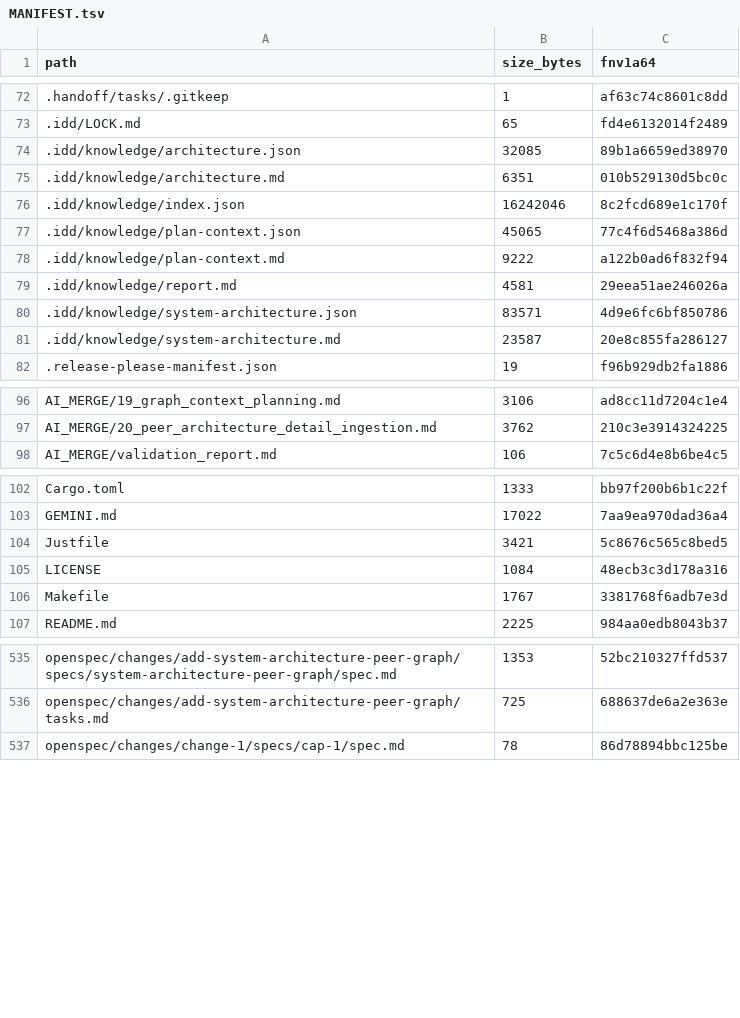
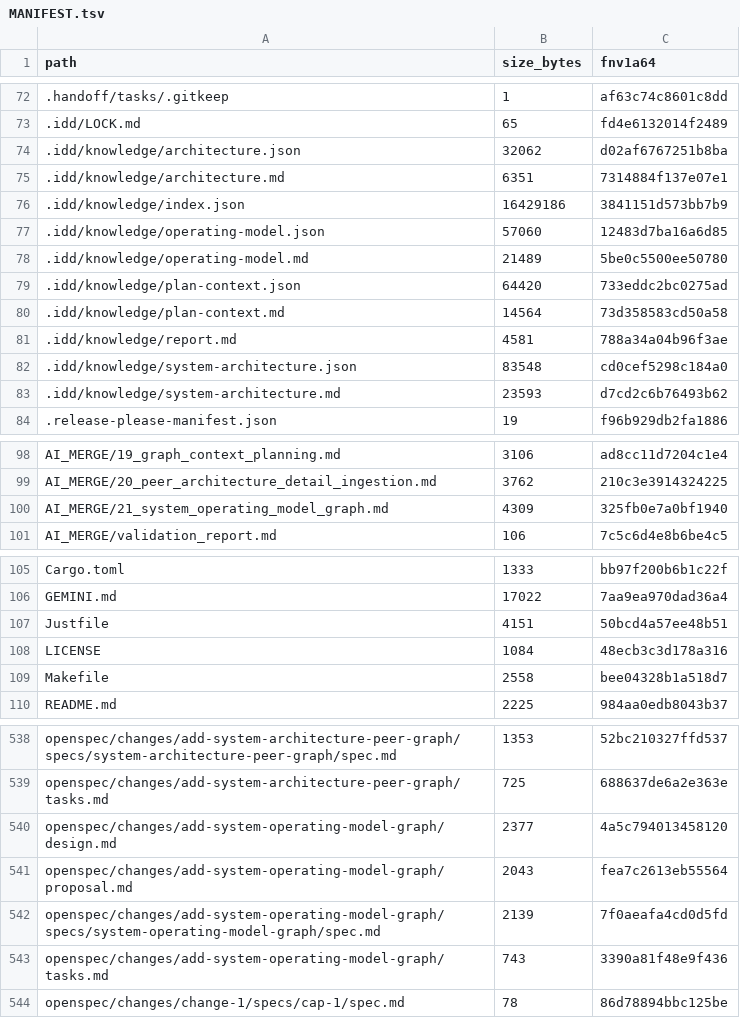
Before and after one commit to FlexNetOS/rusty-idd, a TSV file: .idd/MANIFEST.tsv, drawn as a sheet; only a part is shown, gaps mark what is left out; the diff covers the shown part only.

Commit message:
feat: add system operating model graph

```diff
--- a/.idd/MANIFEST.tsv
+++ b/.idd/MANIFEST.tsv
@@ -73,10 +73,12 @@ path	size_bytes	fnv1a64
 .idd/LOCK.md	65	fd4e6132014f2489
-.idd/knowledge/architecture.json	32085	89b1a6659ed38970
-.idd/knowledge/architecture.md	6351	010b529130d5bc0c
-.idd/knowledge/index.json	16242046	8c2fcd689e1c170f
-.idd/knowledge/plan-context.json	45065	77c4f6d5468a386d
-.idd/knowledge/plan-context.md	9222	a122b0ad6f832f94
-.idd/knowledge/report.md	4581	29eea51ae246026a
-.idd/knowledge/system-architecture.json	83571	4d9e6fc6bf850786
-.idd/knowledge/system-architecture.md	23587	20e8c855fa286127
+.idd/knowledge/architecture.json	32062	d02af6767251b8ba
+.idd/knowledge/architecture.md	6351	7314884f137e07e1
+.idd/knowledge/index.json	16429186	3841151d573bb7b9
+.idd/knowledge/operating-model.json	57060	12483d7ba16a6d85
+.idd/knowledge/operating-model.md	21489	5be0c5500ee50780
+.idd/knowledge/plan-context.json	64420	733eddc2bc0275ad
+.idd/knowledge/plan-context.md	14564	73d358583cd50a58
+.idd/knowledge/report.md	4581	788a34a04b96f3ae
+.idd/knowledge/system-architecture.json	83548	cd0cef5298c184a0
+.idd/knowledge/system-architecture.md	23593	d7cd2c6b76493b62
 .release-please-manifest.json	19	f96b929db2fa1886
@@ -97,2 +99,3 @@ AI_MERGE/19_graph_context_planning.md	3106	ad8cc11d7204c1e4
 AI_MERGE/20_peer_architecture_detail_ingestion.md	3762	210c3e3914324225
+AI_MERGE/21_system_operating_model_graph.md	4309	325fb0e7a0bf1940
 AI_MERGE/validation_report.md	106	7c5c6d4e8b6be4c5
@@ -103,5 +106,5 @@ Cargo.toml	1333	bb97f200b6b1c22f
 GEMINI.md	17022	7aa9ea970dad36a4
-Justfile	3421	5c8676c565c8bed5
+Justfile	4151	50bcd4a57ee48b51
 LICENSE	1084	48ecb3c3d178a316
-Makefile	1767	3381768f6adb7e3d
+Makefile	2558	bee04328b1a518d7
 README.md	2225	984aa0edb8043b37
@@ -536,2 +539,6 @@ openspec/changes/add-system-architecture-peer-graph/specs/system-architecture-pe
 openspec/changes/add-system-architecture-peer-graph/tasks.md	725	688637de6a2e363e
+openspec/changes/add-system-operating-model-graph/design.md	2377	4a5c794013458120
+openspec/changes/add-system-operating-model-graph/proposal.md	2043	fea7c2613eb55564
+openspec/changes/add-system-operating-model-graph/specs/system-operating-model-graph/spec.md	2139	7f0aeafa4cd0d5fd
+openspec/changes/add-system-operating-model-graph/tasks.md	743	3390a81f48e9f436
 openspec/changes/change-1/specs/cap-1/spec.md	78	86d78894bbc125be
```
Also changed, not shown: 8 edited cells elsewhere in this file, 21 other files.
